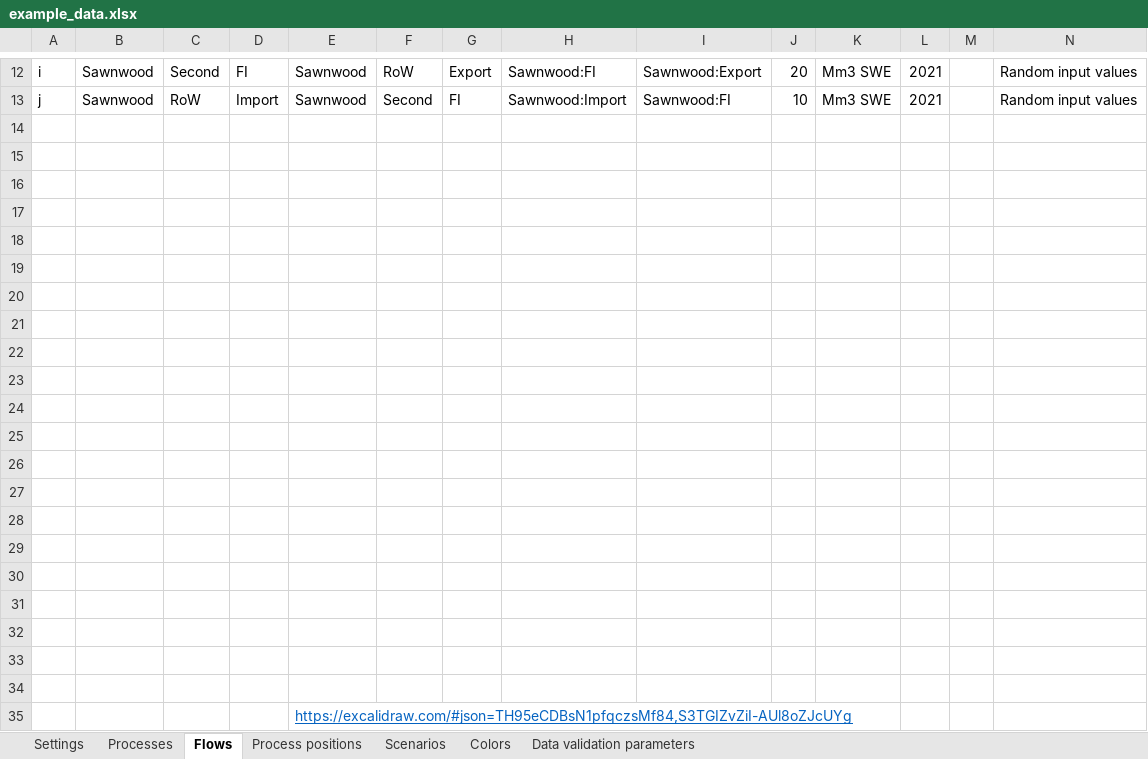
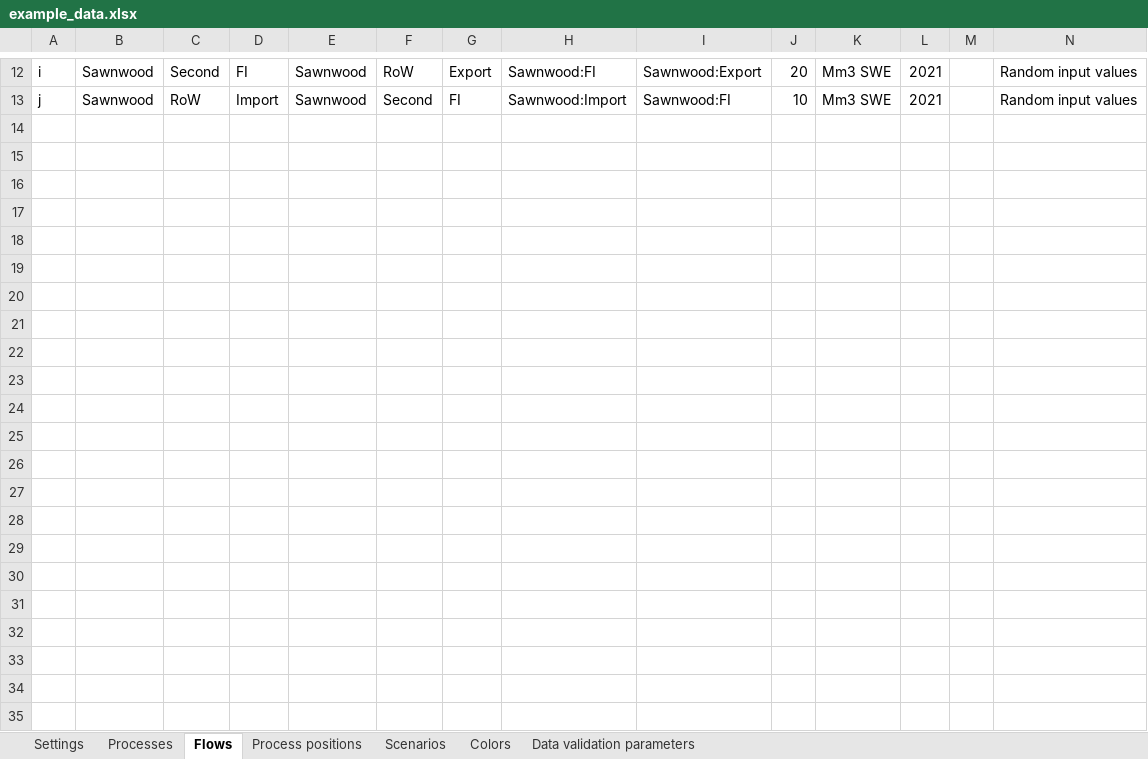
Before and after one commit to EuropeanForestInstitute/aiphoria, an Excel workbook: data/example_data.xlsx, sheet Flows, drawn as a sheet; only a part is shown, gaps mark what is left out; values as stored, in another font and other column widths than the file's, no borders; charts and pictures not drawn; rows hold the shown columns only; the diff names each change by its address in the sheet, - before the commit and + after, or states it on an @@ line.

Commit message:
Updated: - Cleaned example_data.xlsx

```diff
--- a/data/example_data.xlsx (sheet Flows)
+++ b/data/example_data.xlsx (sheet Flows)
-row 14: (empty)
-row 15: (empty)
-row 16: (empty)
-row 17: (empty)
-row 18: (empty)
-row 19: (empty)
-row 20: (empty)
-row 21: (empty)
-row 22: (empty)
-row 23: (empty)
-row 24: (empty)
-row 25: (empty)
-row 26: (empty)
-row 27: (empty)
-row 28: (empty)
-row 29: (empty)
-row 30: (empty)
-row 31: (empty)
-row 32: (empty)
-row 33: (empty)
-row 34: (empty)
-row 35:  |  |  |  | https://excalidraw.com/#json=TH95eCDBsN1pfqczsMf84,S3TGIZvZiI-AUl8oZJcUYg
```
